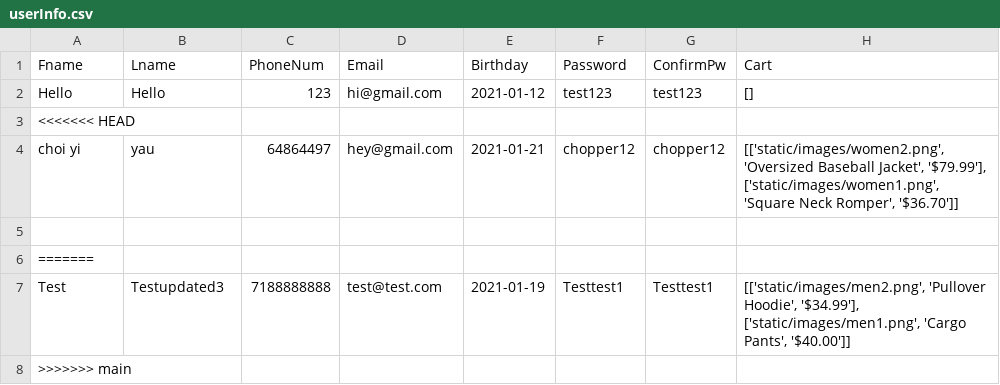
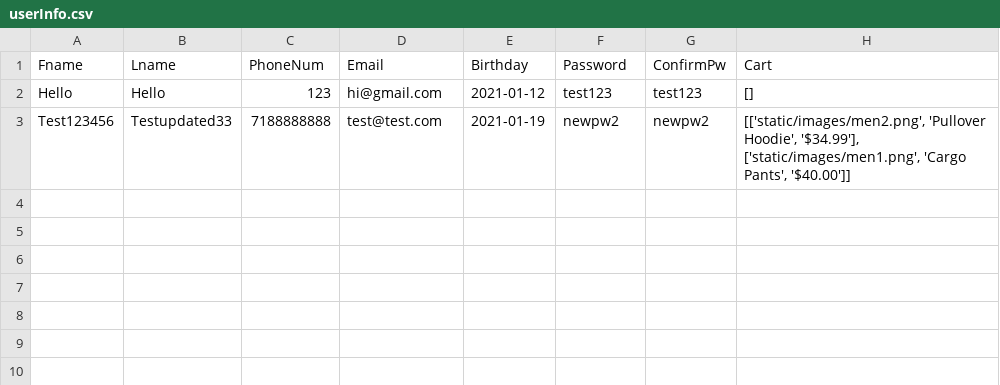
Before and after one commit to kfang00/merit-winter-project, a CSV file: data/userInfo.csv, drawn as a sheet.

Commit message:
just moving around

```diff
--- a/data/userInfo.csv
+++ b/data/userInfo.csv
@@ -2,7 +2,2 @@ Fname,Lname,PhoneNum,Email,Birthday,Password,ConfirmPw,Cart
 Hello,Hello,123,hi@gmail.com,2021-01-12,test123,test123,[]
-<<<<<<< HEAD
-choi yi,yau,64864497,hey@gmail.com,2021-01-21,chopper12,chopper12,"[['static/images/women2.png', 'Oversized Baseball Jacket', '$79.99'], ['static/images/women1.png', 'Square Neck Romper', '$36.70']]"
-
-=======
-Test,Testupdated3,7188888888,test@test.com,2021-01-19,Testtest1,Testtest1,"[['static/images/men2.png', 'Pullover Hoodie', '$34.99'], ['static/images/men1.png', 'Cargo Pants', '$40.00']]"
->>>>>>> main
+Test123456,Testupdated33,7188888888,test@test.com,2021-01-19,newpw2,newpw2,"[['static/images/men2.png', 'Pullover Hoodie', '$34.99'], ['static/images/men1.png', 'Cargo Pants', '$40.00']]"
```
